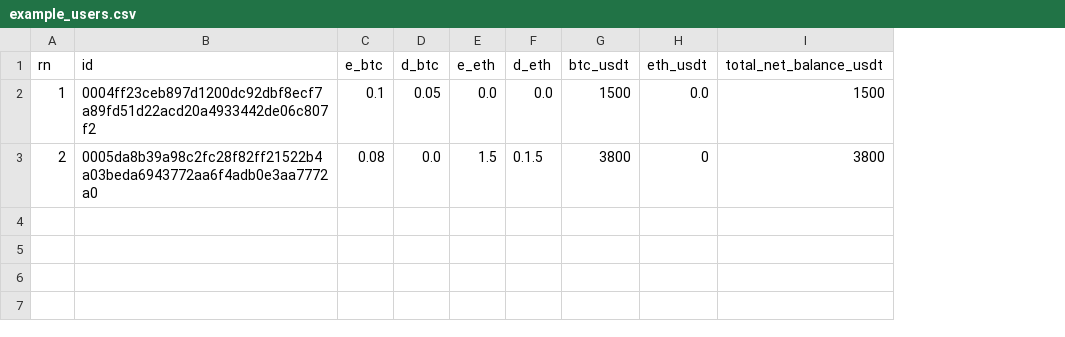
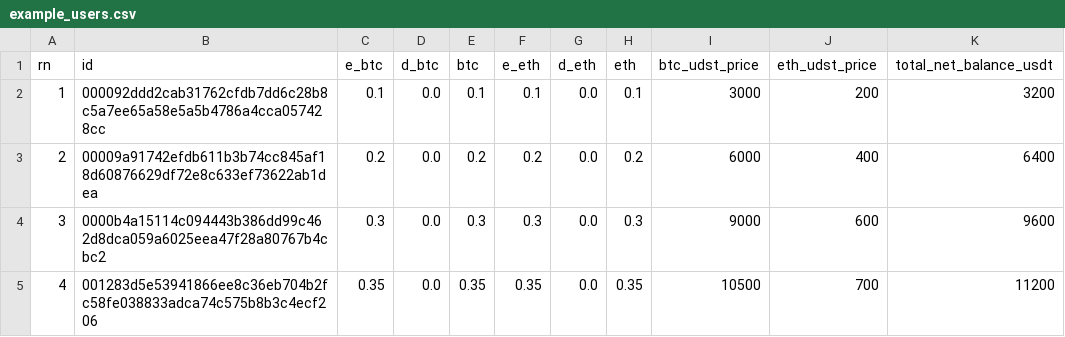
Before and after one commit to gatechain/gate-zkmerkle-proof, a CSV file: example_data/example_users.csv, drawn as a sheet; removed rows and columns are numbered as before the commit, all else as after; the diff names each change by its address in the sheet, - before the commit and + after, or states it on an @@ line.

Commit message:
add : update example data csv

```diff
--- a/example_data/example_users.csv
+++ b/example_data/example_users.csv
+column E (btc), rows 2-3: 0.1 | 0.2
-column G (btc_usdt), rows 2-3: 1500 | 3800
-column H (eth_usdt), rows 2-3: 0.0 | 0
+column H (eth), rows 2-3: 0.1 | 0.2
+column I (btc_udst_price), rows 2-3: 3000 | 6000
+column J (eth_udst_price), rows 2-3: 200 | 400
-B2 (id): 0004ff23ceb897d1200dc92dbf8ecf7a89fd51d22acd20a4933442de06c807f2
+B2 (id): 000092ddd2cab31762cfdb7dd6c28b8c5a7ee65a58e5a5b4786a4cca057428cc
-D2 (d_btc): 0.05
+D2 (d_btc): 0.0
-F2 (e_eth): 0.0
+F2 (e_eth): 0.1
-K2 (total_net_balance_usdt): 1500
+K2 (total_net_balance_usdt): 3200
-B3 (id): 0005da8b39a98c2fc28f82ff21522b4a03beda6943772aa6f4adb0e3aa7772a0
+B3 (id): 00009a91742efdb611b3b74cc845af18d60876629df72e8c633ef73622ab1dea
-C3 (e_btc): 0.08
+C3 (e_btc): 0.2
-F3 (e_eth): 1.5
+F3 (e_eth): 0.2
-G3 (d_eth): 0.1.5
+G3 (d_eth): 0.0
-K3 (total_net_balance_usdt): 3800
+K3 (total_net_balance_usdt): 6400
+row 4: 3 | 0000b4a15114c094443b386dd99c462d8dca059a6025eea47f28a80767b4cbc2 | 0.3 | 0.0 | 0.3 | 0.3 | 0.0 | 0.3 | 9000 | 600 | 9600
+row 5: 4 | 001283d5e53941866ee8c36eb704b2fc58fe038833adca74c575b8b3c4ecf206 | 0.35 | 0.0 | 0.35 | 0.35 | 0.0 | 0.35 | 10500 | 700 | 11200
```
